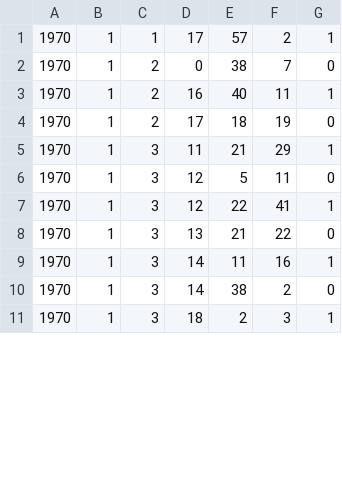
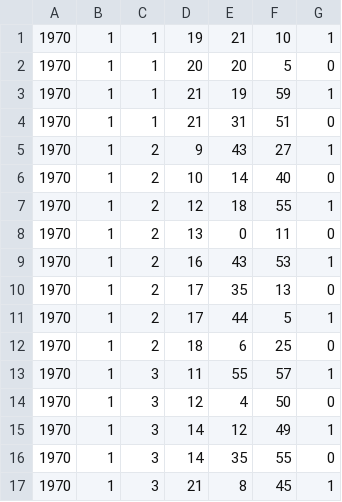
Before and after one commit to RileyBGrant/Network_Controller, a CSV file: logs/CSVs/646464646419.csv, drawn as a sheet; only a part is shown; the diff covers the shown part only.

```diff
--- a/logs/CSVs/646464646419.csv
+++ b/logs/CSVs/646464646419.csv
@@ -1,11 +1,17 @@
-1970,1,1,17,57,2,1
-1970,1,2,0,38,7,0
-1970,1,2,16,40,11,1
-1970,1,2,17,18,19,0
-1970,1,3,11,21,29,1
-1970,1,3,12,5,11,0
-1970,1,3,12,22,41,1
-1970,1,3,13,21,22,0
-1970,1,3,14,11,16,1
-1970,1,3,14,38,2,0
-1970,1,3,18,2,3,1
+1970,1,1,19,21,10,1
+1970,1,1,20,20,5,0
+1970,1,1,21,19,59,1
+1970,1,1,21,31,51,0
+1970,1,2,9,43,27,1
+1970,1,2,10,14,40,0
+1970,1,2,12,18,55,1
+1970,1,2,13,0,11,0
+1970,1,2,16,43,53,1
+1970,1,2,17,35,13,0
+1970,1,2,17,44,5,1
+1970,1,2,18,6,25,0
+1970,1,3,11,55,57,1
+1970,1,3,12,4,50,0
+1970,1,3,14,12,49,1
+1970,1,3,14,35,55,0
+1970,1,3,21,8,45,1
```
Also changed, not shown: 6 added rows and 29 edited cells elsewhere in this file, logs/CSVs/646464646417.csv, logs/CSVs/646464646418.csv, 42 other files.
